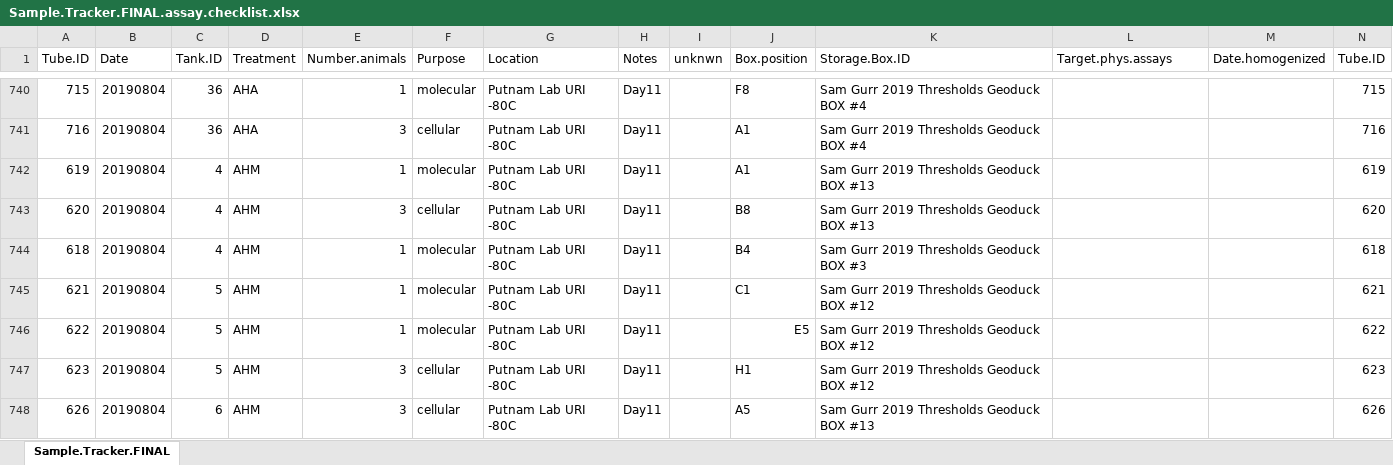
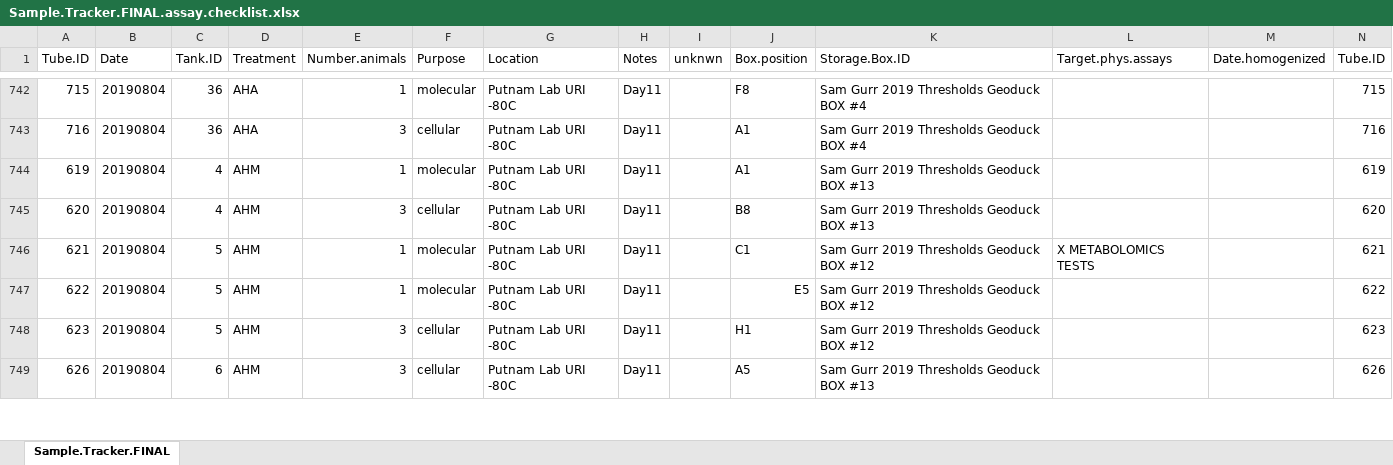
Before and after one commit to SamGurr/Intragenerational_thresholds_OA, an Excel workbook: RAnalysis/Sample.Tracker/Sample.Tracker.FINAL.assay.checklist.xlsx, sheet Sample.Tracker.FINAL, drawn as a sheet; only a part is shown, gaps mark what is left out; values as stored, in another font and other column widths than the file's, no cell formats; removed rows and columns are numbered as before the commit, all else as after; rows hold the shown columns only; the diff covers the shown part only; the diff names each change by its address in the sheet, - before the commit and + after, or states it on an @@ line.

Commit message:
update the sample tracker file

```diff
--- a/RAnalysis/Sample.Tracker/Sample.Tracker.FINAL.assay.checklist.xlsx (sheet Sample.Tracker.FINAL)
+++ b/RAnalysis/Sample.Tracker/Sample.Tracker.FINAL.assay.checklist.xlsx (sheet Sample.Tracker.FINAL)
-row 744: 618 | 20190804 | 4 | AHM | 1 | molecular | Putnam Lab URI -80C | Day11 |  | B4 | Sam Gurr 2019 Thresholds Geoduck BOX #3 |  |  | 618
-L746 (Target.phys.assays): (empty)
+L746 (Target.phys.assays): X METABOLOMICS TESTS
```
Also changed, not shown: 2 added rows, 1 removed row and 14 edited cells elsewhere in this sheet, cell formats, 1 other file.
